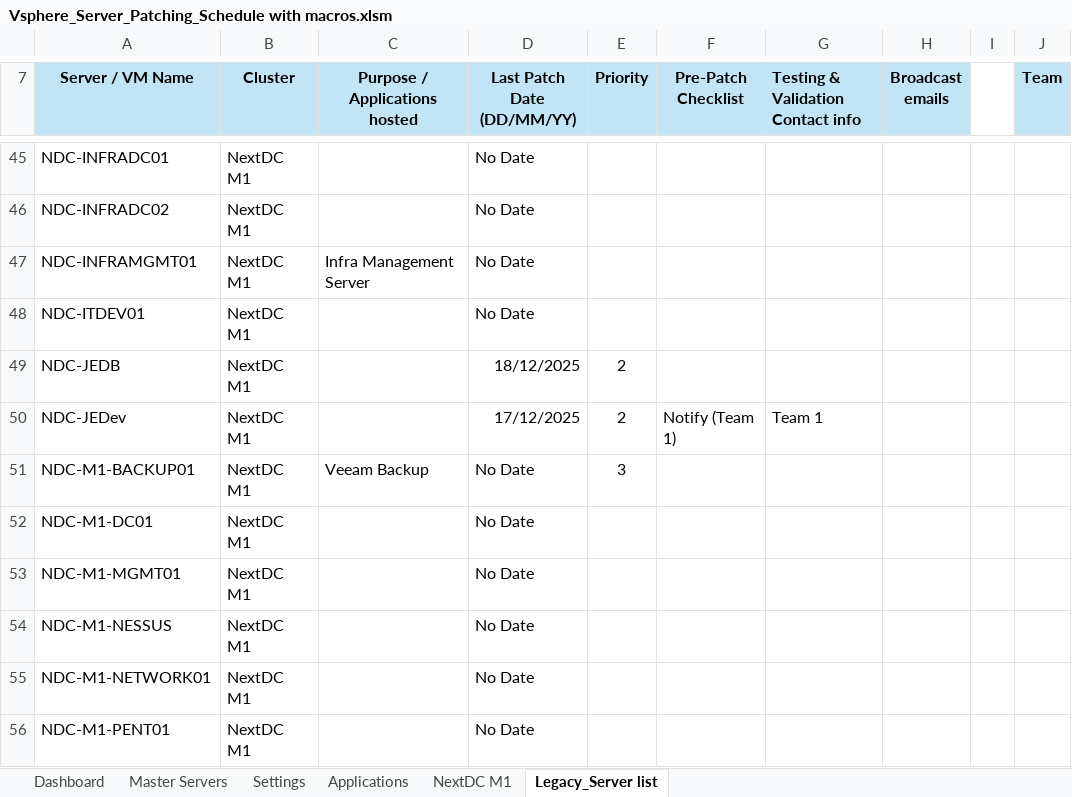
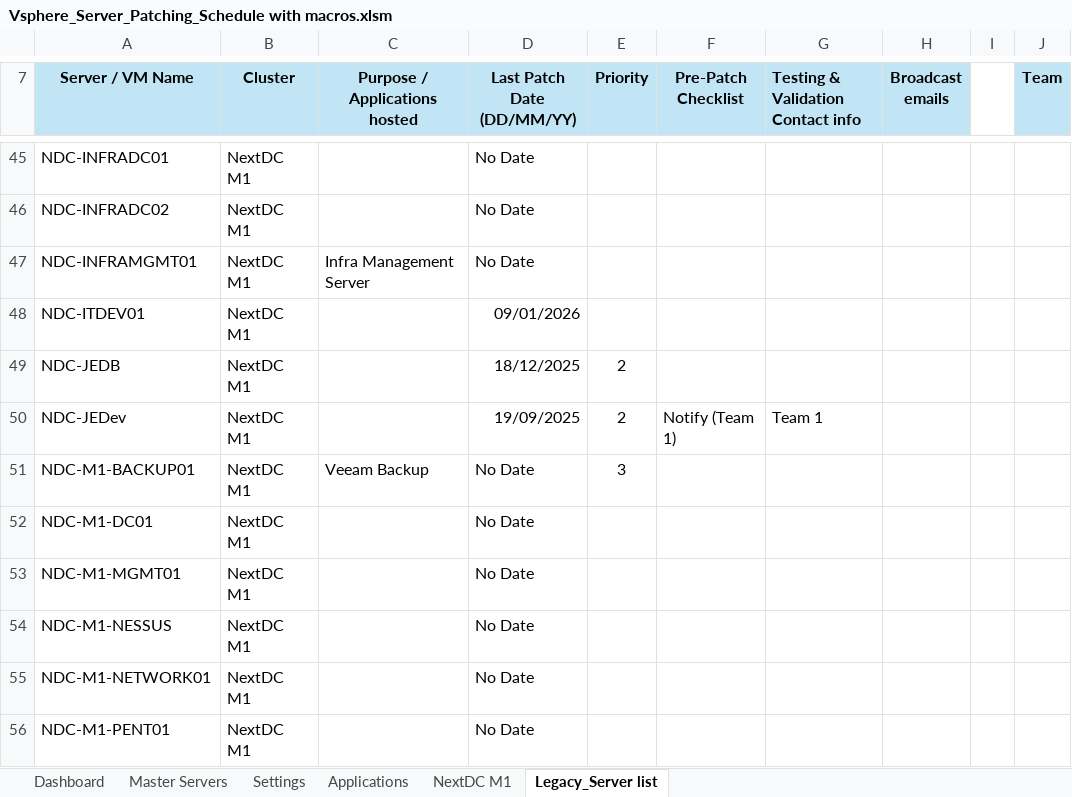
Before and after one commit to Ryanli-beaconlighting-infra/vsphere-server-patching, an Excel workbook: Vsphere_Server_Patching_Schedule with macros.xlsm, sheet Legacy_Server list, drawn as a sheet; only a part is shown, gaps mark what is left out; values as stored, in another font and other column widths than the file's, no borders; conditional formats not drawn; the diff names each change by its address in the sheet, - before the commit and + after, or states it on an @@ line.

```diff
--- a/Vsphere_Server_Patching_Schedule with macros.xlsm (sheet Legacy_Server list)
+++ b/Vsphere_Server_Patching_Schedule with macros.xlsm (sheet Legacy_Server list)
-D48 (Last Patch Date (DD/MM/YY)): No Date
+D48 (Last Patch Date (DD/MM/YY)): 09/01/2026
-D50 (Last Patch Date (DD/MM/YY)): 17/12/2025
+D50 (Last Patch Date (DD/MM/YY)): 19/09/2025
```
Also changed, not shown: sheet NextDC M1, sheet Dashboard, 1 other file.
